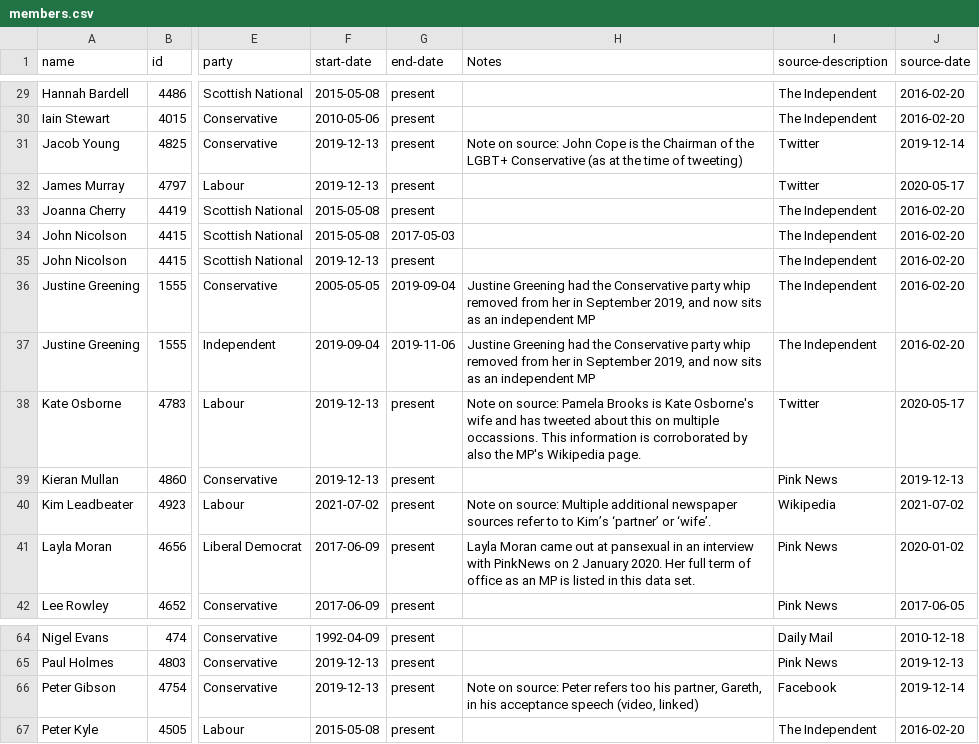
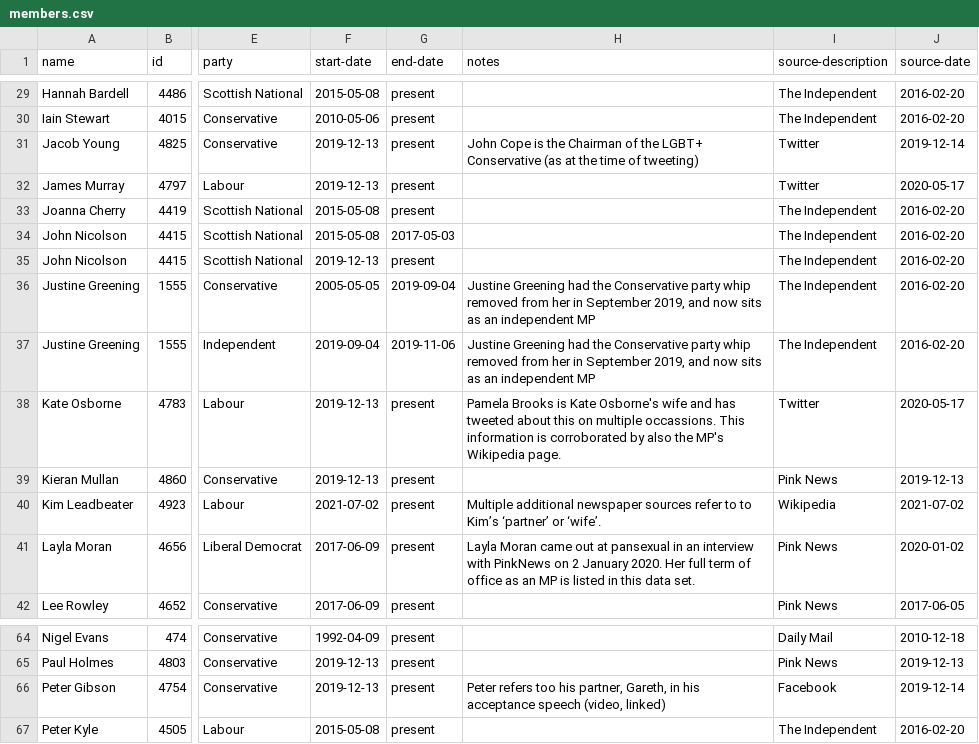
Before and after one commit to johnpeart/lgbt-mp, a CSV file: _data/members.csv, drawn as a sheet; only a part is shown, gaps mark what is left out; the diff names each change by its address in the sheet, - before the commit and + after, or states it on an @@ line.

Commit message:
Update individual member info styles and data

```diff
--- a/_data/members.csv
+++ b/_data/members.csv
-H1: Notes
+H1: notes
-H31 (notes): Note on source: John Cope…
+H31 (notes): John Cope…
-H38 (notes): Note on source: Pamela Brooks…
+H38 (notes): Pamela Brooks…
-H40 (notes): Note on source: Multiple additional…
+H40 (notes): Multiple additional…
-H66 (notes): Note on source: Peter refers…
+H66 (notes): Peter refers…
```
Also changed, not shown: 2 other files.
